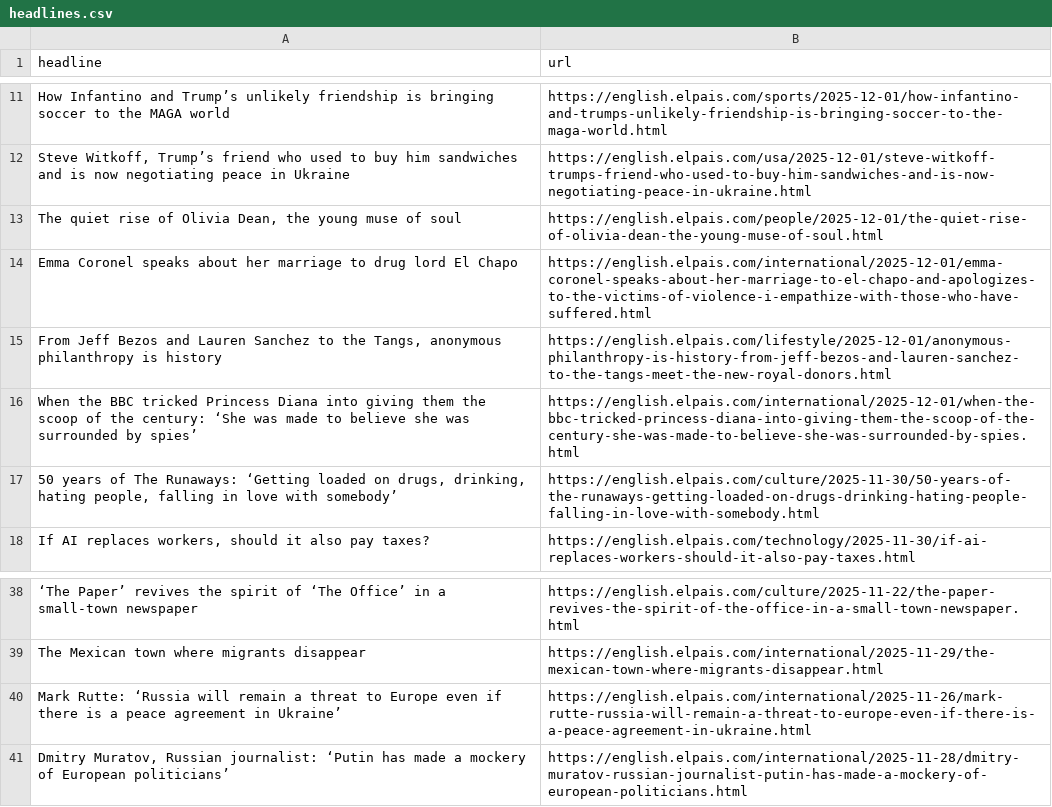
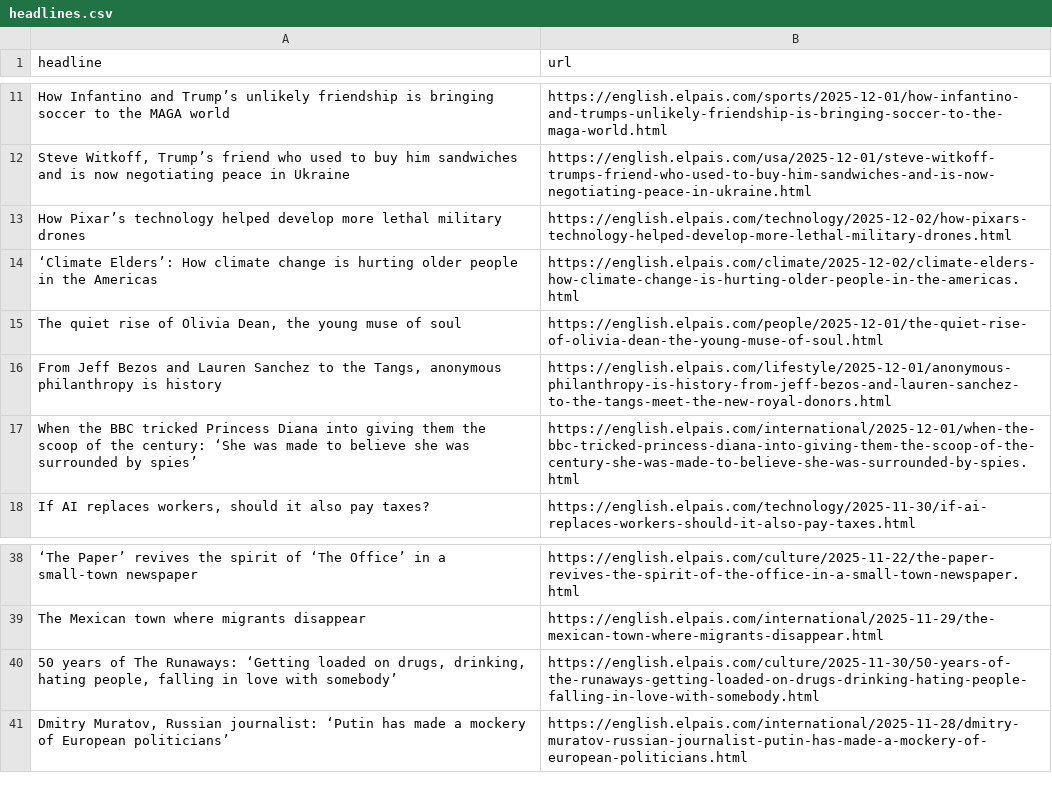
Before and after one commit to patvoe/lede-2024-auto-scraper, a CSV file: headlines.csv, drawn as a sheet; only a part is shown, gaps mark what is left out; removed rows and columns are numbered as before the commit, all else as after; the diff names each change by its address in the sheet, - before the commit and + after, or states it on an @@ line.

```diff
--- a/headlines.csv
+++ b/headlines.csv
+row 13: How Pixar’s technology helped develop more lethal military drones | https://english.elpais.com/technology/2025-12-02/how-pixars-technology-helped-develop-more-lethal-military-drones.html
+row 14: ‘Climate Elders’: How climate change is hurting older people in the Americas | https://english.elpais.com/climate/2025-12-02/climate-elders-how-climate-change-is-hurting-older-people-in-the-americas.html
-row 14: Emma Coronel speaks about her marriage to drug lord El Chapo | https://english.elpais.com/international/2025-12-01/emma-coronel-speaks-about-her-marriage-to-el-chapo-and-apologizes-to-the-victims-of-violence-i-empathize-with-those-who-have-suffered.html
-row 40: Mark Rutte: ‘Russia will remain a threat to Europe even if there is a peace agreement in Ukraine’ | https://english.elpais.com/international/2025-11-26/mark-rutte-russia-will-remain-a-threat-to-europe-even-if-there-is-a-peace-agreement-in-ukraine.html
@@ row 17 moved to row 40: 50 years of The Runaways: ‘Getting loade… @@
```
